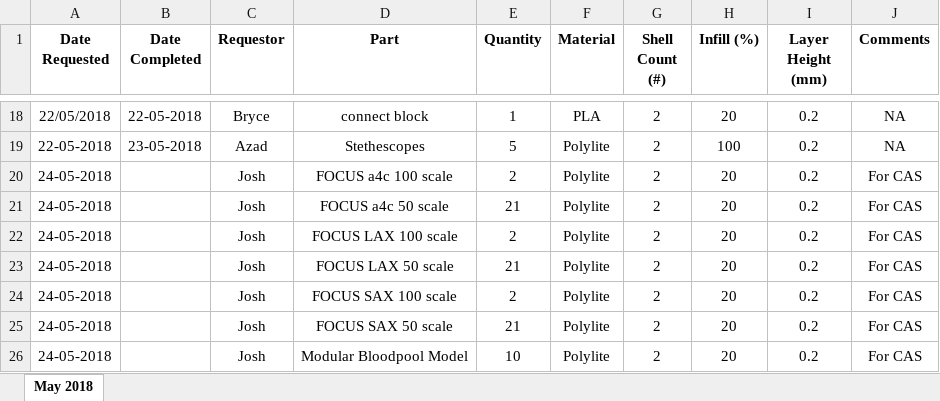
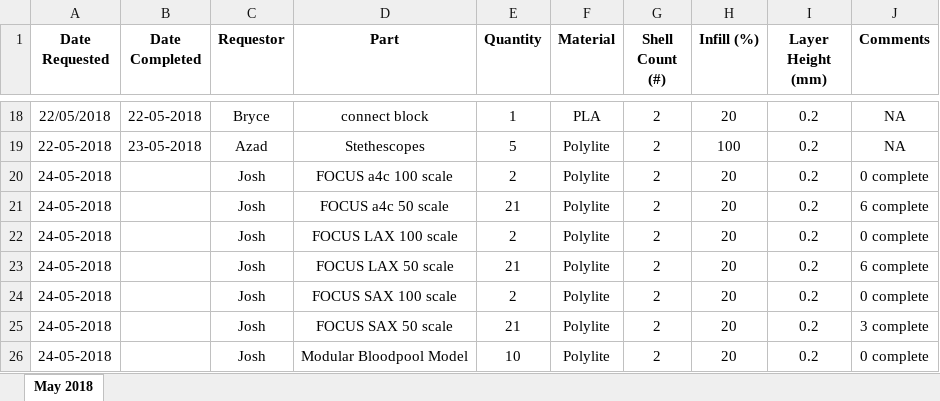
Before and after one commit to jquahian/workshop_req, an Excel workbook: print_request_logsheet.xlsx, sheet May 2018, drawn as a sheet; only a part is shown, gaps mark what is left out; values as stored, in another font and other column widths than the file's, no borders; the diff names each change by its address in the sheet, - before the commit and + after, or states it on an @@ line.

Commit message:
updated the completed counts for several models

```diff
--- a/print_request_logsheet.xlsx (sheet May 2018)
+++ b/print_request_logsheet.xlsx (sheet May 2018)
-J20 (Comments): For CAS
+J20 (Comments): 0 complete
-J21 (Comments): For CAS
+J21 (Comments): 6 complete
-J22 (Comments): For CAS
+J22 (Comments): 0 complete
-J23 (Comments): For CAS
+J23 (Comments): 6 complete
-J24 (Comments): For CAS
+J24 (Comments): 0 complete
-J25 (Comments): For CAS
+J25 (Comments): 3 complete
-J26 (Comments): For CAS
+J26 (Comments): 0 complete
```
Also changed, not shown: 1 other file.
